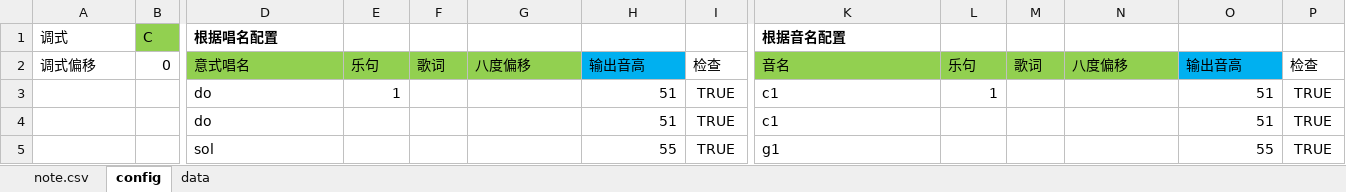
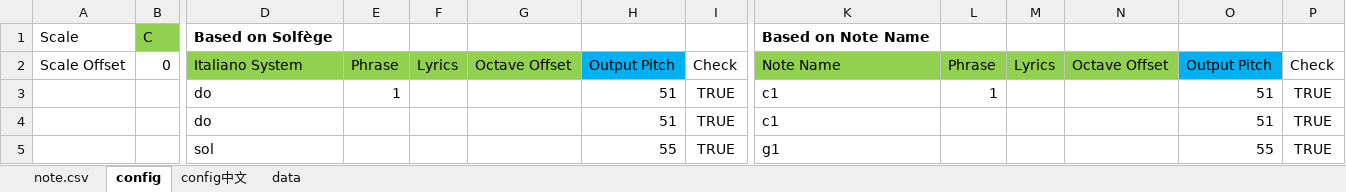
Before and after one commit to gamefang/elifgames, an Excel workbook: contents/moundofmusic/241010_tutor_compose/template/config.xlsx, sheet config, drawn as a sheet; only a part is shown, gaps mark what is left out; values as stored, in another font and other column widths than the file's, no borders; removed rows and columns are numbered as before the commit, all else as after; rows hold the shown columns only; the diff names each change by its address in the sheet, - before the commit and + after, or states it on an @@ line.

```diff
--- a/contents/moundofmusic/241010_tutor_compose/template/config.xlsx (sheet config)
+++ b/contents/moundofmusic/241010_tutor_compose/template/config.xlsx (sheet config)
+sheet tab: config中文
-row 1: 调式 | C | 根据唱名配置 |  |  |  |  |  | 根据音名配置
-row 2: 调式偏移 | 0 | 意式唱名 | 乐句 | 歌词 | 八度偏移 | 输出音高 | 检查 | 音名 | 乐句 | 歌词 | 八度偏移 | 输出音高 | 检查
+row 1: Scale | C | Based on Solfège |  |  |  |  |  | Based on Note Name
+row 2: Scale Offset | 0 | Italiano System | Phrase | Lyrics | Octave Offset | Output Pitch | Check | Note Name | Phrase | Lyrics | Octave Offset | Output Pitch | Check
```
Also changed, not shown: sheet data, 45 other files.
